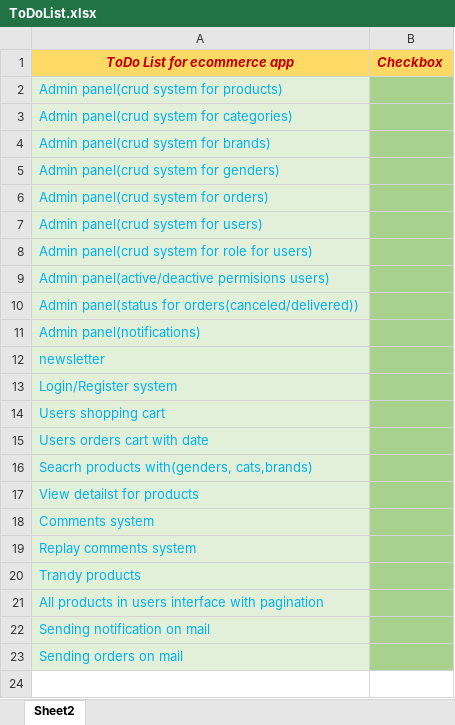
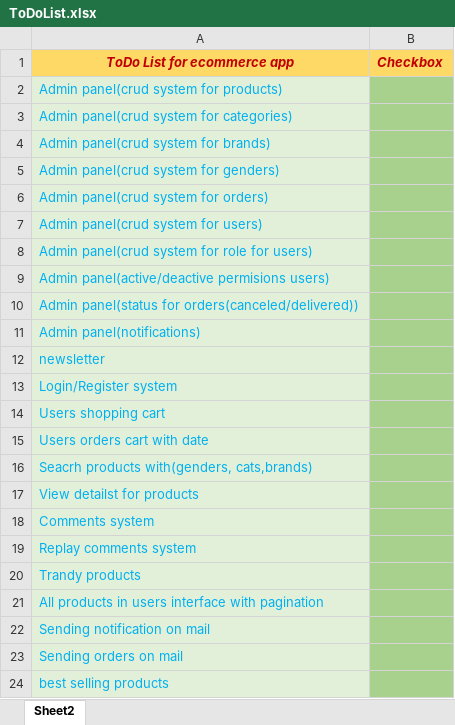
Before and after one commit to slavko1989/e_system_laravel, an Excel workbook: ToDoList.xlsx, sheet Sheet2, drawn as a sheet; values as stored, in another font and other column widths than the file's, no borders; charts and pictures and conditional formats not drawn; the diff names each change by its address in the sheet, - before the commit and + after, or states it on an @@ line.

Commit message:
print best selling products

```diff
--- a/ToDoList.xlsx (sheet Sheet2)
+++ b/ToDoList.xlsx (sheet Sheet2)
+row 24: best selling products
```
Also changed, not shown: charts or pictures, 5 other files.
